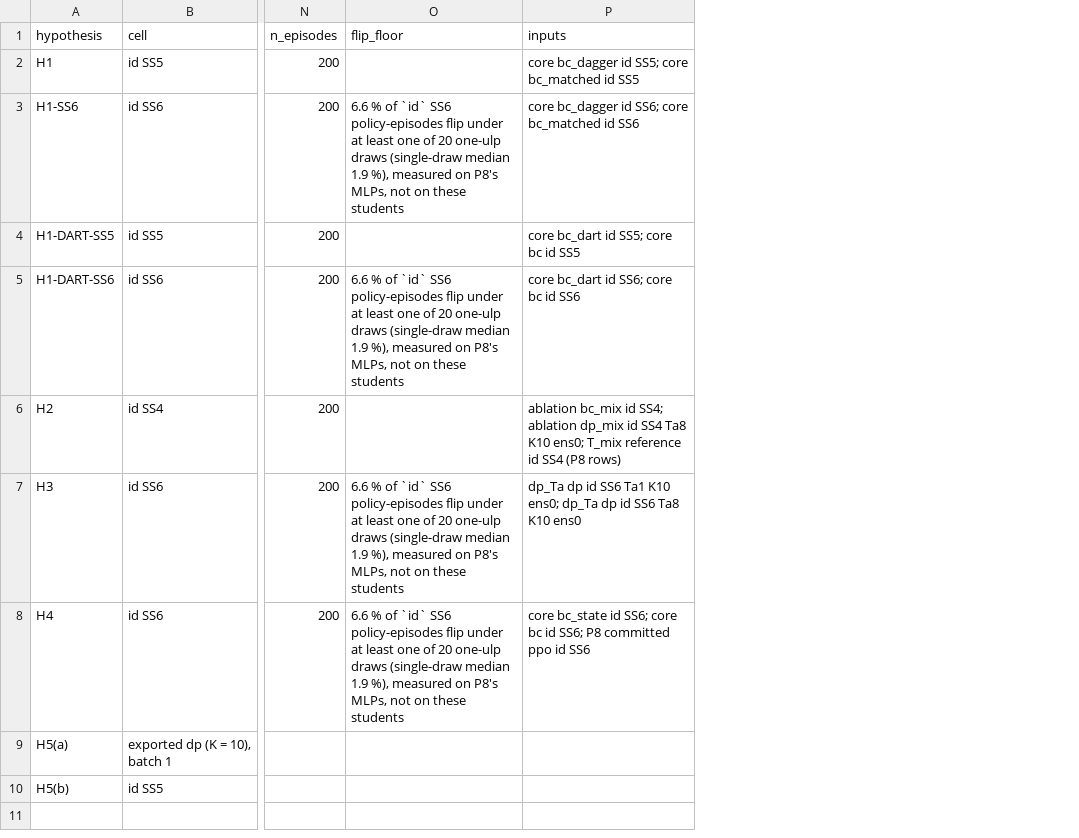
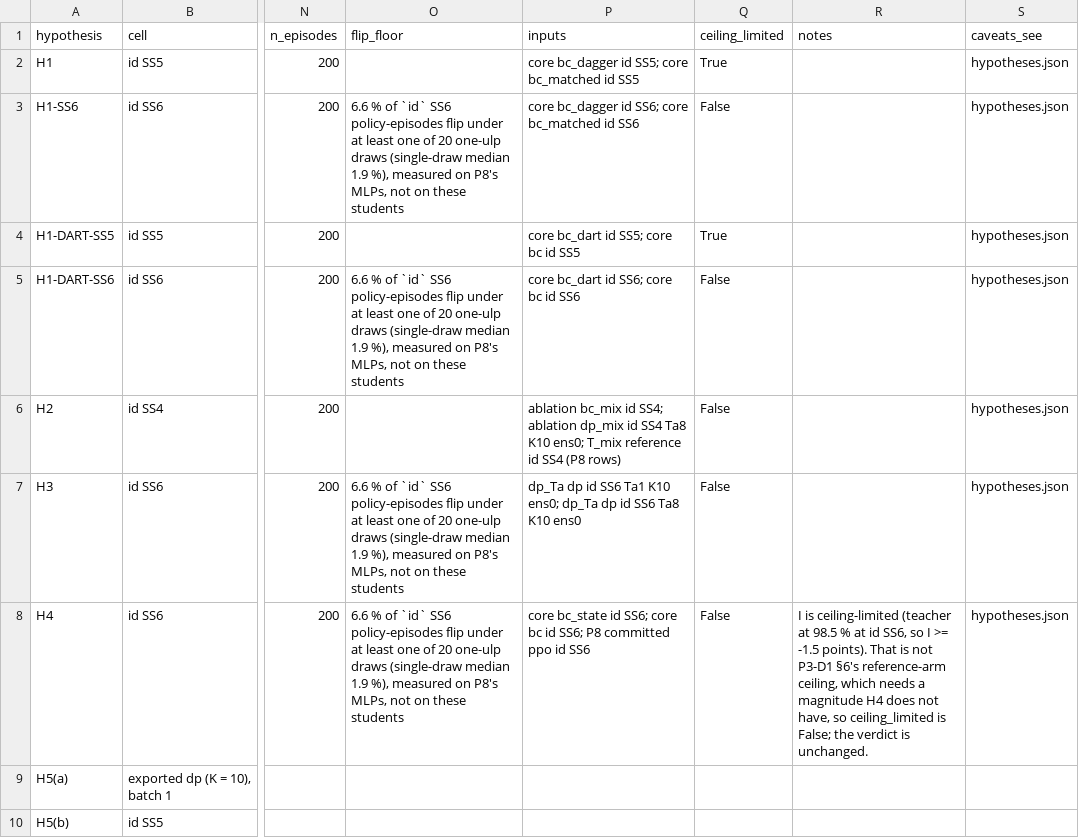
Before and after one commit to kbasak01/imitation-landing-approach, a CSV file: results/e08/hypotheses.csv, drawn as a sheet; only a part is shown, gaps mark what is left out; the diff names each change by its address in the sheet, - before the commit and + after, or states it on an @@ line.

```diff
--- a/results/e08/hypotheses.csv
+++ b/results/e08/hypotheses.csv
+column Q (ceiling_limited), rows 2-8: True | False | True | False | False | False | False
+column R (notes), row 8: I is ceiling-limited (teacher at 98.5 % at id SS6, so I >= -1.5 points). That is not P3-D1 §6's reference-arm ceiling, which needs a magnitude H4 does not have, so ceiling_limited is False; the verdict is unchanged.
+column S (caveats_see), rows 2-8: all hypotheses.json
```
Also changed, not shown: 10 other files.
